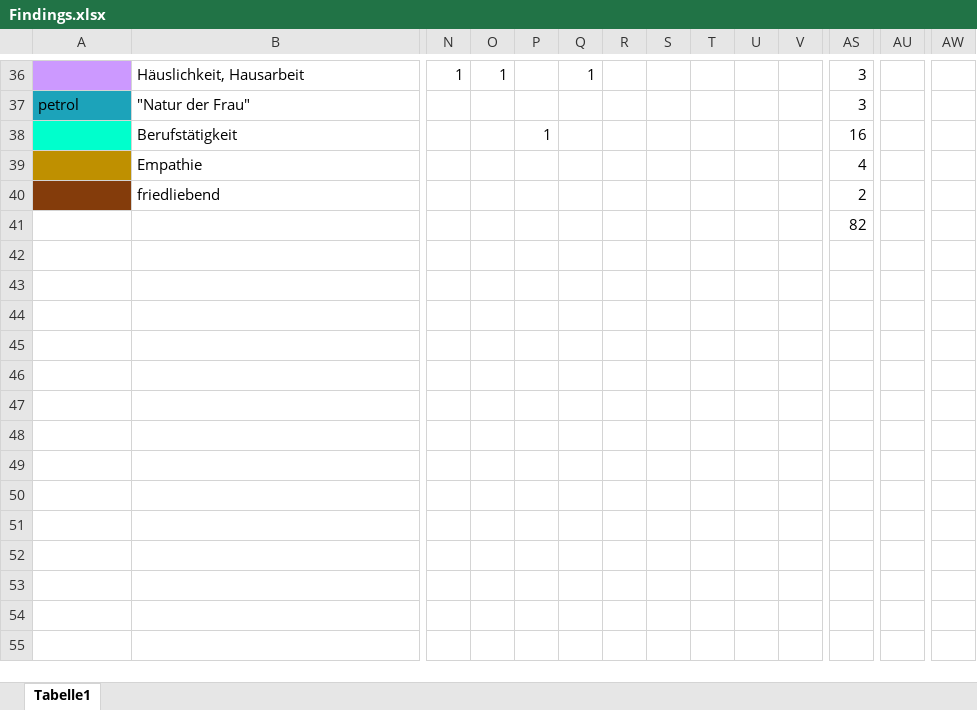
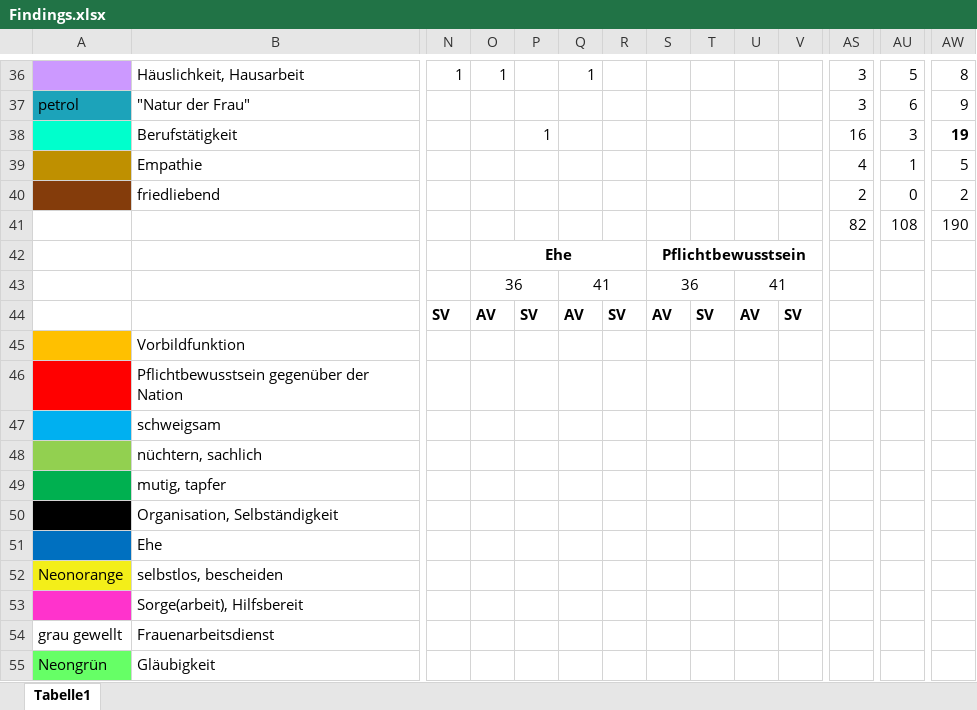
Before and after one commit to ichmirmich/HA_RuG, an Excel workbook: Findings.xlsx, sheet Tabelle1, drawn as a sheet; only a part is shown, gaps mark what is left out; values as stored, in another font and other column widths than the file's, no borders; charts and pictures not drawn; removed rows and columns are numbered as before the commit, all else as after; rows hold the shown columns only; the diff covers the shown part only; the diff names each change by its address in the sheet, - before the commit and + after, or states it on an @@ line.

Commit message:
tabelle erweitert

```diff
--- a/Findings.xlsx (sheet Tabelle1)
+++ b/Findings.xlsx (sheet Tabelle1)
-AU36: (empty)
+AU36: 5
-AW36: (empty)
+AW36: 8
-AU37: (empty)
+AU37: 6
-AW37: (empty)
+AW37: 9
-AU38: (empty)
+AU38: 3
-AW38: (empty)
+AW38: 19
-AU39: (empty)
+AU39: 1
-AW39: (empty)
+AW39: 5
-AU40: (empty)
+AU40: 0
-AW40: (empty)
+AW40: 2
-row 41:  |  |  |  |  |  |  |  |  |  |  | 82
+row 41:  |  |  |  |  |  |  |  |  |  |  | 82 | 108 | 190
+row 42:  |  |  | Ehe |  |  |  | Pflichtbewusstsein
+row 43:  |  |  | 36 |  | 41 |  | 36 |  | 41
+row 44:  |  | SV | AV | SV | AV | SV | AV | SV | AV | SV
+row 45:  | Vorbildfunktion
+row 46:  | Pflichtbewusstsein gegenüber der Nation
+row 47:  | schweigsam
+row 48:  | nüchtern, sachlich
+row 49:  | mutig, tapfer
+row 50:  | Organisation, Selbständigkeit
+row 51:  | Ehe
+row 52: Neonorange | selbstlos, bescheiden
+row 53:  | Sorge(arbeit), Hilfsbereit
+row 54: grau gewellt | Frauenarbeitsdienst
+row 55: Neongrün | Gläubigkeit
```
Also changed, not shown: 7 added rows and 32 edited cells elsewhere in this sheet, charts or pictures.
